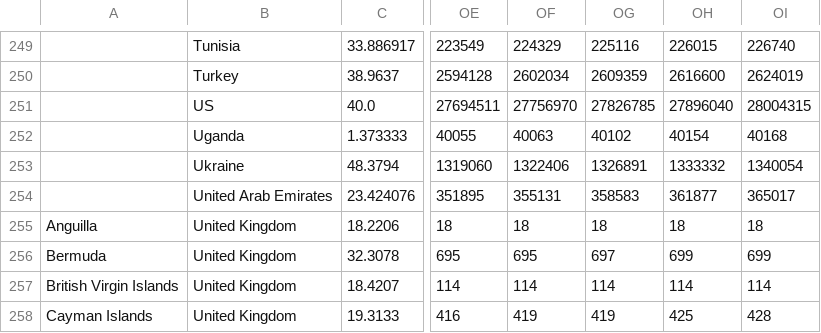
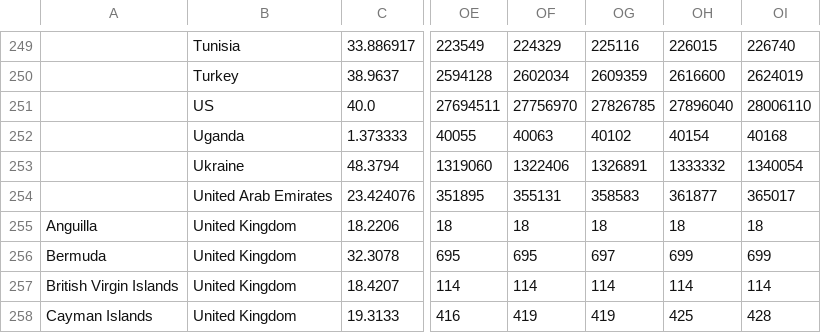
Before and after one commit to TuTomasz/Covid19-Dataset, a CSV file: Data/raw/Cases_raw.csv, drawn as a sheet; only a part is shown, gaps mark what is left out; the diff names each change by its address in the sheet, - before the commit and + after, or states it on an @@ line.

```diff
--- a/Data/raw/Cases_raw.csv
+++ b/Data/raw/Cases_raw.csv
-OI251: 28004315
+OI251: 28006110
```
Also changed, not shown: 3 other files.
